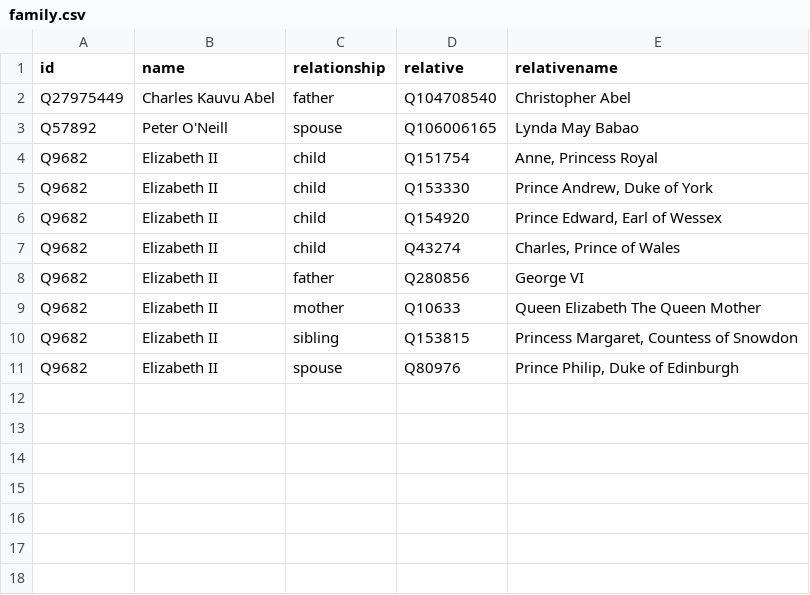
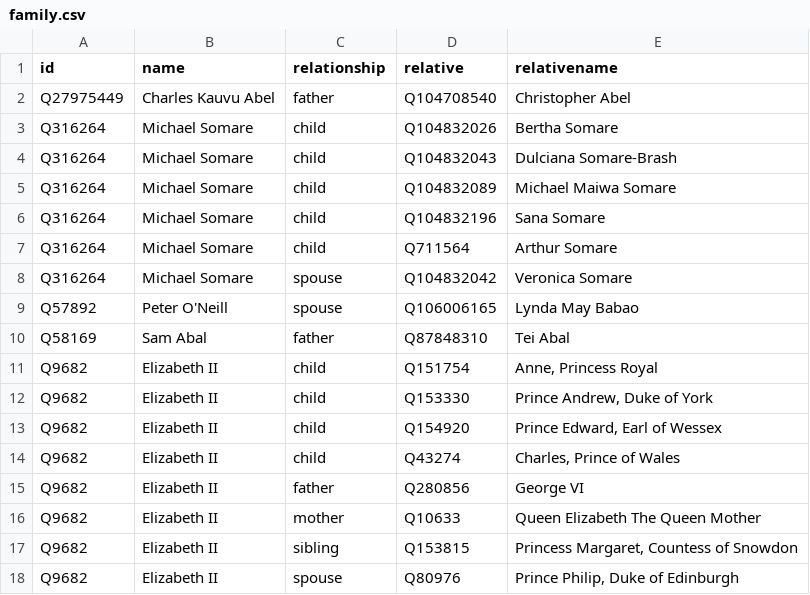
Before and after one commit to every-politician-scrapers/papua-new-guinea, a CSV file: html/family.csv, drawn as a sheet; the diff names each change by its address in the sheet, - before the commit and + after, or states it on an @@ line.

```diff
--- a/html/family.csv
+++ b/html/family.csv
+row 3: Q316264 | Michael Somare | child | Q104832026 | Bertha Somare
+row 4: Q316264 | Michael Somare | child | Q104832043 | Dulciana Somare-Brash
+row 5: Q316264 | Michael Somare | child | Q104832089 | Michael Maiwa Somare
+row 6: Q316264 | Michael Somare | child | Q104832196 | Sana Somare
+row 7: Q316264 | Michael Somare | child | Q711564 | Arthur Somare
+row 8: Q316264 | Michael Somare | spouse | Q104832042 | Veronica Somare
+row 10: Q58169 | Sam Abal | father | Q87848310 | Tei Abal
```
Also changed, not shown: html/bio.csv, html/holders21.csv, 6 other files.
